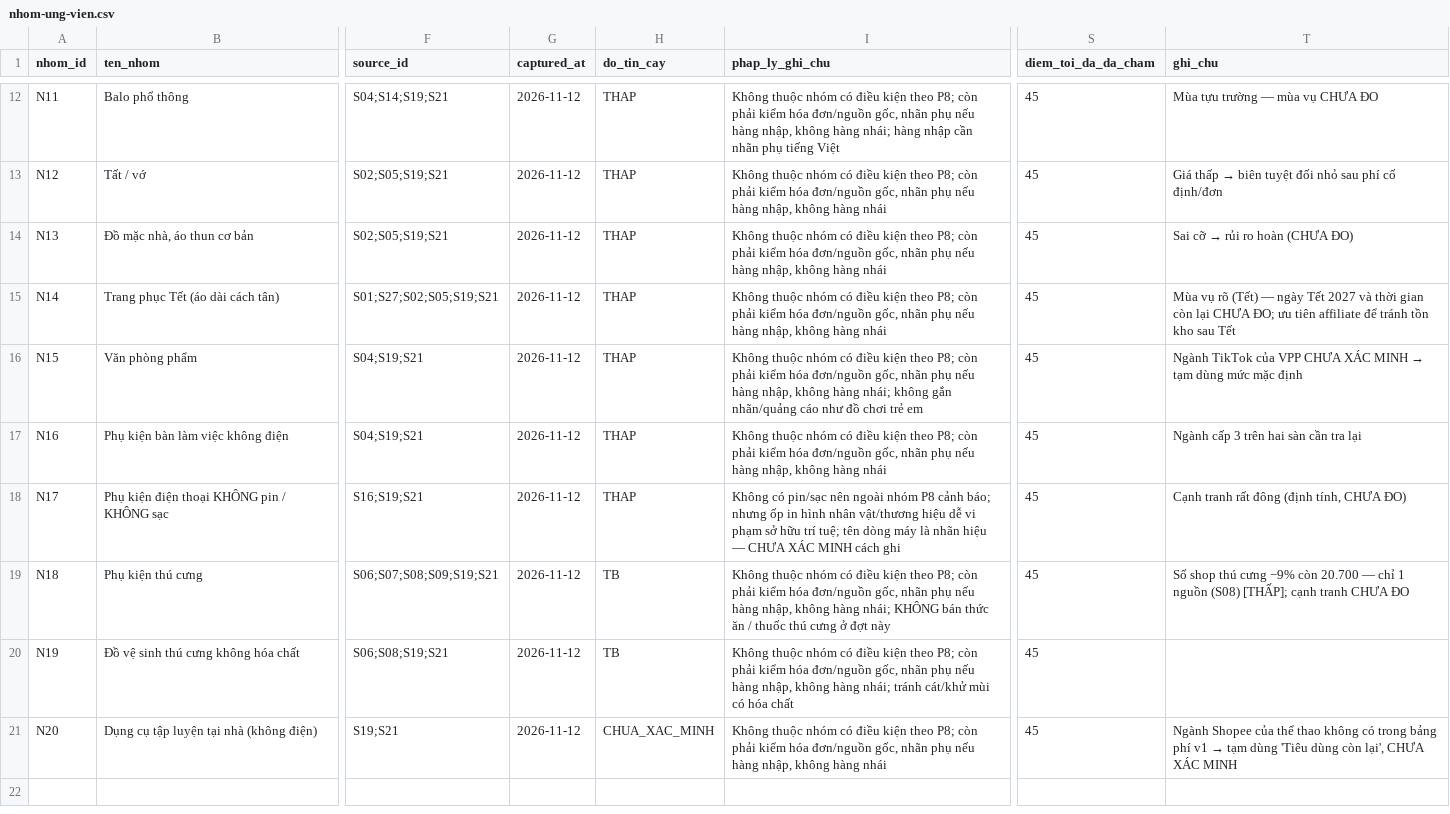
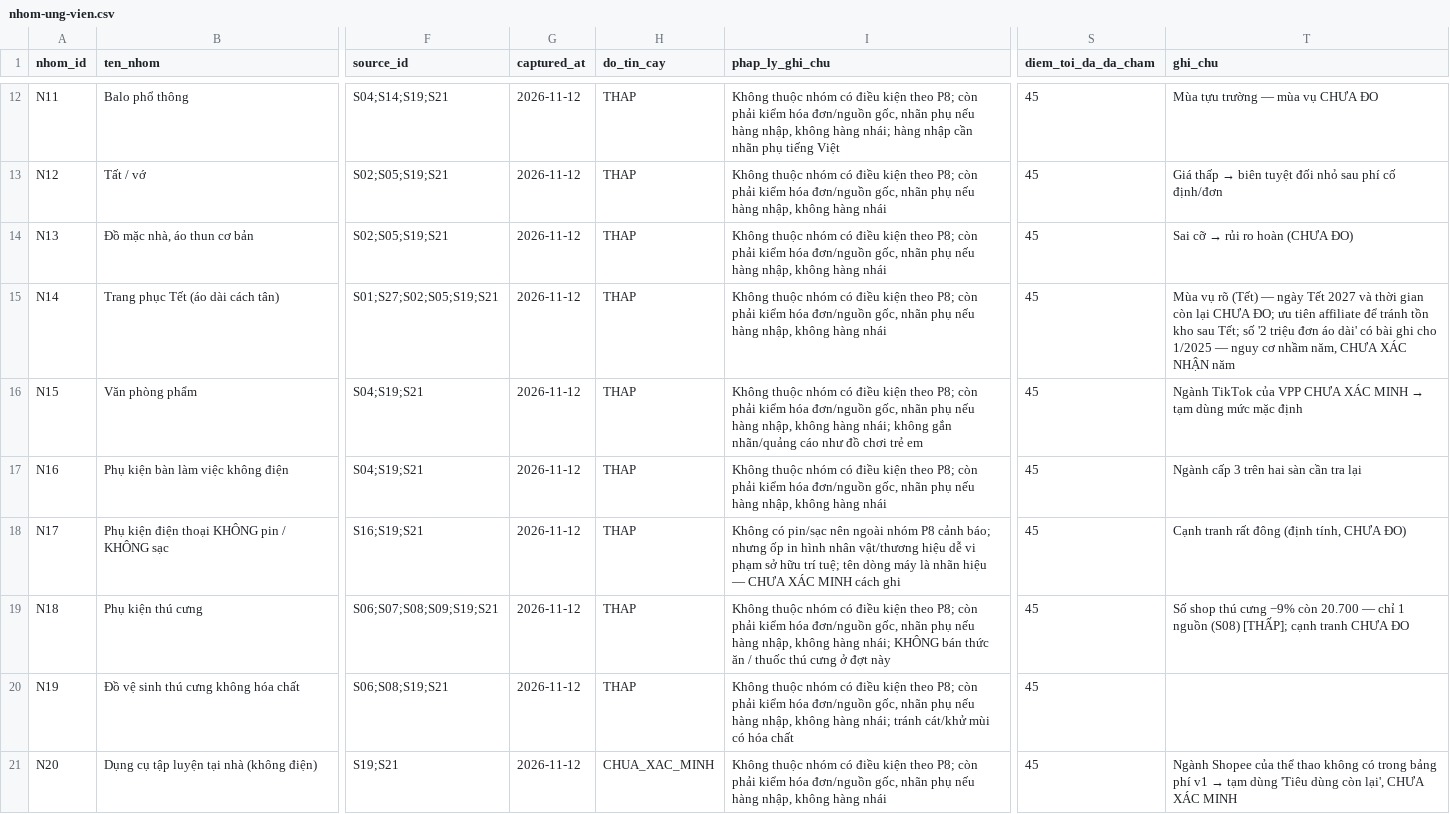
Before and after one commit to TKandCo/daovang, a CSV file: apps/radar/du-lieu/nhom-ung-vien.csv, drawn as a sheet; only a part is shown, gaps mark what is left out; the diff names each change by its address in the sheet, - before the commit and + after, or states it on an @@ line.

```diff
--- a/apps/radar/du-lieu/nhom-ung-vien.csv
+++ b/apps/radar/du-lieu/nhom-ung-vien.csv
-T15 (ghi_chu): …kho sau Tết
+T15 (ghi_chu): …kho sau Tết; số '2 triệu đơn áo dài' có bài ghi cho 1/2025 — nguy cơ nhầm năm, CHƯA XÁC NHẬN năm
-H19:H20 (do_tin_cay): TB
+H19:H20 (do_tin_cay): THAP
```
Also changed, not shown: apps/radar/du-lieu/source.csv, 2 other files.
